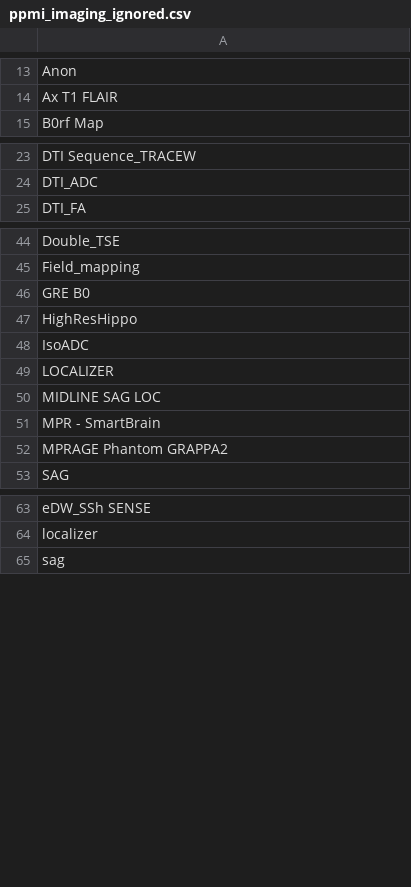
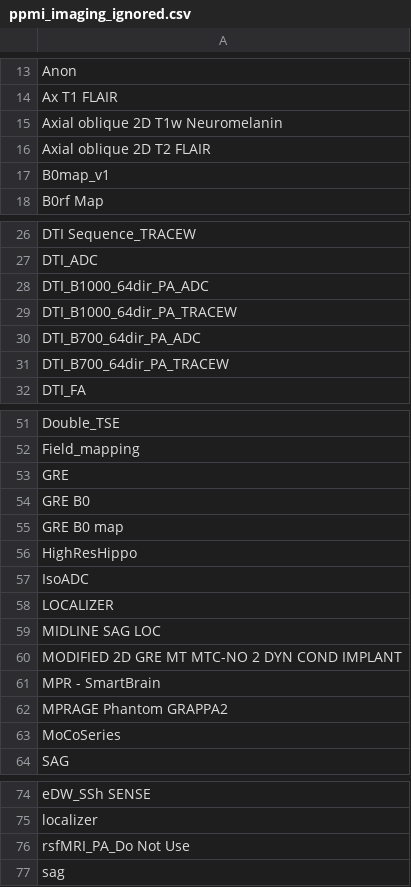
Before and after one commit to neurodatascience/nipoppy-ppmi, a CSV file: imaging_descriptions/ppmi_imaging_ignored.csv, drawn as a sheet; only a part is shown, gaps mark what is left out; the diff names each change by its address in the sheet, - before the commit and + after, or states it on an @@ line.

Commit message:
update imaging description files

```diff
--- a/imaging_descriptions/ppmi_imaging_ignored.csv
+++ b/imaging_descriptions/ppmi_imaging_ignored.csv
+row 15: Axial oblique 2D T1w Neuromelanin
+row 16: Axial oblique 2D T2 FLAIR
+row 17: B0map_v1
+row 28: DTI_B1000_64dir_PA_ADC
+row 29: DTI_B1000_64dir_PA_TRACEW
+row 30: DTI_B700_64dir_PA_ADC
+row 31: DTI_B700_64dir_PA_TRACEW
+row 53: GRE
+row 55: GRE B0 map
+row 60: MODIFIED 2D GRE MT MTC-NO 2 DYN COND IMPLANT
+row 63: MoCoSeries
+row 76: rsfMRI_PA_Do Not Use
```
Also changed, not shown: 2 other files.
